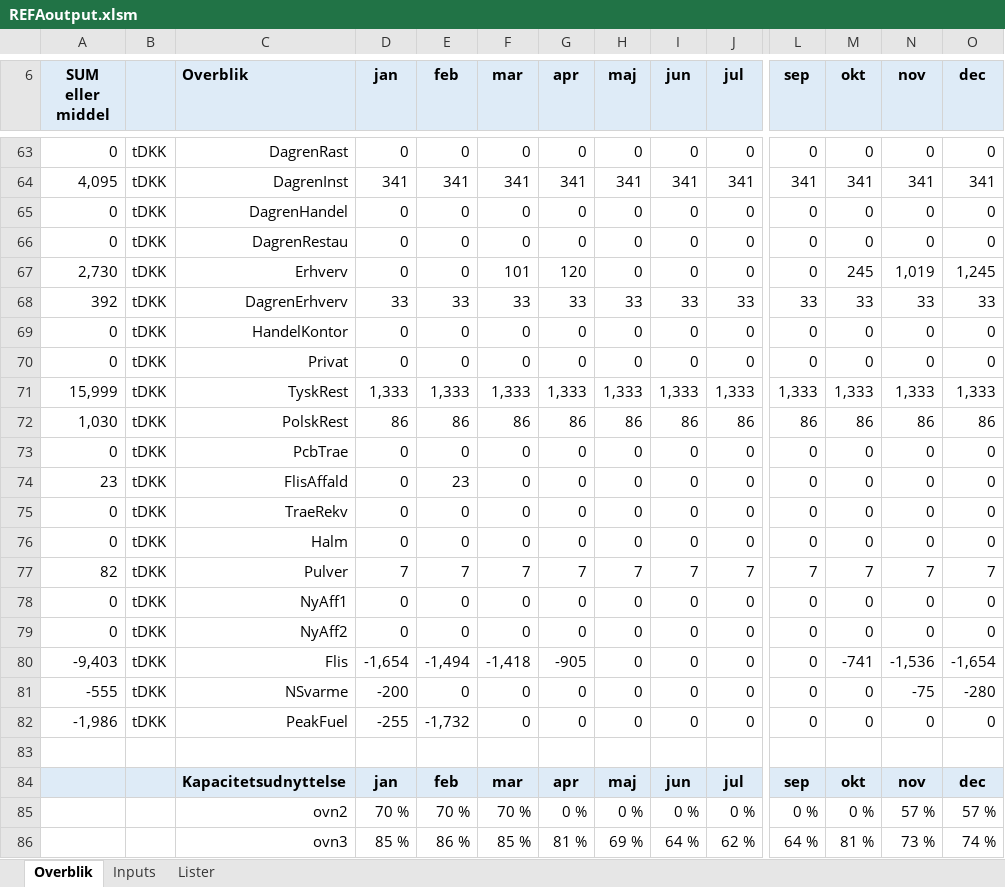
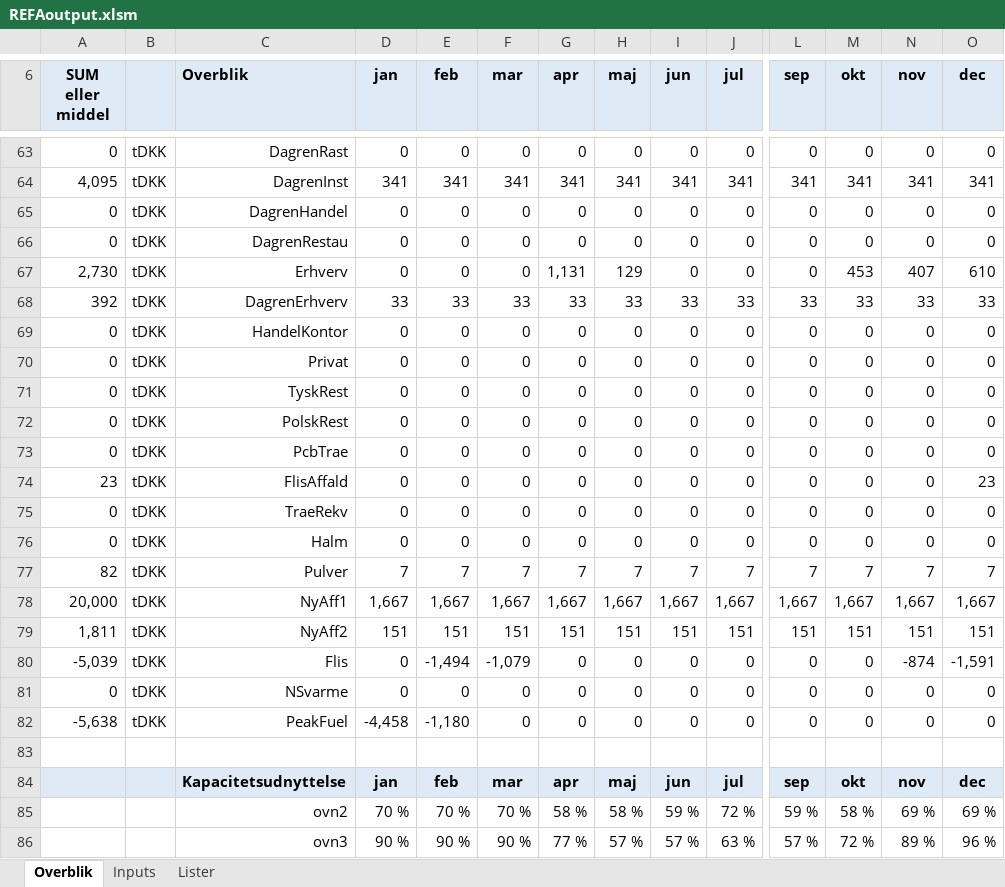
Before and after one commit to AddedValues/REFA_Affald, an Excel workbook: GAMS/REFAoutput.xlsm, sheet Overblik, drawn as a sheet; only a part is shown, gaps mark what is left out; values as stored, in another font and other column widths than the file's, no borders; charts and pictures and conditional formats not drawn; removed rows and columns are numbered as before the commit, all else as after; rows hold the shown columns only; the diff covers the shown part only; the diff names each change by its address in the sheet, - before the commit and + after, or states it on an @@ line.

Commit message:
Commit før ændring af GAMS-model (manglende REFAOutput.xlsm)

```diff
--- a/GAMS/REFAoutput.xlsm (sheet Overblik)
+++ b/GAMS/REFAoutput.xlsm (sheet Overblik)
-F67 (mar): 101
+F67 (mar): 0
-G67 (apr): 120
+G67 (apr): 1,131
-H67 (maj): 0
+H67 (maj): 129
-M67 (okt): 245
+M67 (okt): 453
-N67 (nov): 1,019
+N67 (nov): 407
-O67 (dec): 1,245
+O67 (dec): 610
-row 71: 15,999 | tDKK | TyskRest | 1,333 | 1,333 | 1,333 | 1,333 | 1,333 | 1,333 | 1,333 | 1,333 | 1,333 | 1,333 | 1,333
-row 72: 1,030 | tDKK | PolskRest | 86 | 86 | 86 | 86 | 86 | 86 | 86 | 86 | 86 | 86 | 86
+row 71: 0 | tDKK | TyskRest | 0 | 0 | 0 | 0 | 0 | 0 | 0 | 0 | 0 | 0 | 0
+row 72: 0 | tDKK | PolskRest | 0 | 0 | 0 | 0 | 0 | 0 | 0 | 0 | 0 | 0 | 0
-E74 (feb): 23
+E74 (feb): 0
-O74 (dec): 0
+O74 (dec): 23
+row 78: 20,000 | tDKK | NyAff1 | 1,667 | 1,667 | 1,667 | 1,667 | 1,667 | 1,667 | 1,667 | 1,667 | 1,667 | 1,667 | 1,667
+row 79: 1,811 | tDKK | NyAff2 | 151 | 151 | 151 | 151 | 151 | 151 | 151 | 151 | 151 | 151 | 151
-A80 (SUM eller middel): 0
+A80 (SUM eller middel): -5,039
-C80 (Overblik): NyAff1
+C80 (Overblik): Flis
-E80 (feb): 0
+E80 (feb): -1,494
-F80 (mar): 0
+F80 (mar): -1,079
-N80 (nov): 0
+N80 (nov): -874
-O80 (dec): 0
+O80 (dec): -1,591
-C81 (Overblik): NyAff2
+C81 (Overblik): NSvarme
-row 80: -9,403 | tDKK | Flis | -1,654 | -1,494 | -1,418 | -905 | 0 | 0 | 0 | 0 | -741 | -1,536 | -1,654
-row 81: -555 | tDKK | NSvarme | -200 | 0 | 0 | 0 | 0 | 0 | 0 | 0 | 0 | -75 | -280
-A82 (SUM eller middel): -1,986
+A82 (SUM eller middel): -5,638
-D82 (jan): -255
+D82 (jan): -4,458
-E82 (feb): -1,732
+E82 (feb): -1,180
-row 85:  |  | ovn2 | 70 % | 70 % | 70 % | 0 % | 0 % | 0 % | 0 % | 0 % | 0 % | 57 % | 57 %
-row 86:  |  | ovn3 | 85 % | 86 % | 85 % | 81 % | 69 % | 64 % | 62 % | 64 % | 81 % | 73 % | 74 %
+row 85:  |  | ovn2 | 70 % | 70 % | 70 % | 58 % | 58 % | 59 % | 72 % | 59 % | 58 % | 69 % | 69 %
+row 86:  |  | ovn3 | 90 % | 90 % | 90 % | 77 % | 57 % | 57 % | 63 % | 57 % | 72 % | 89 % | 96 %
```
Also changed, not shown: 14 added rows, 14 removed rows and 79 edited cells elsewhere in this sheet, sheet Inputs, formulas that keep their value, charts or pictures.
